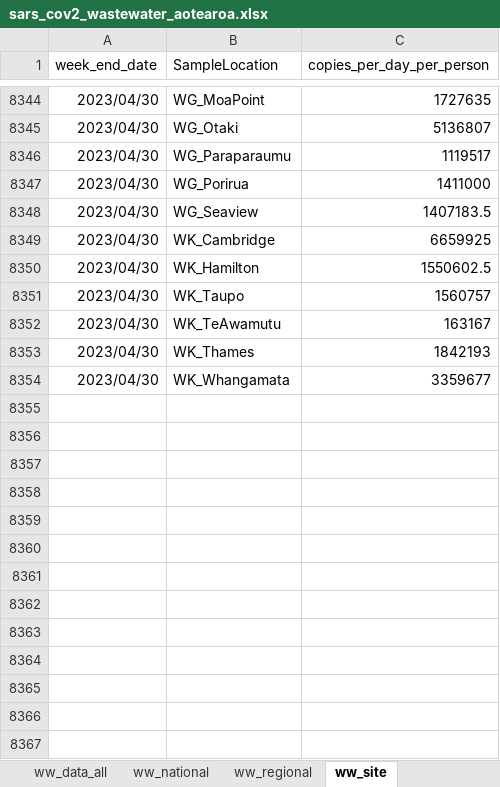
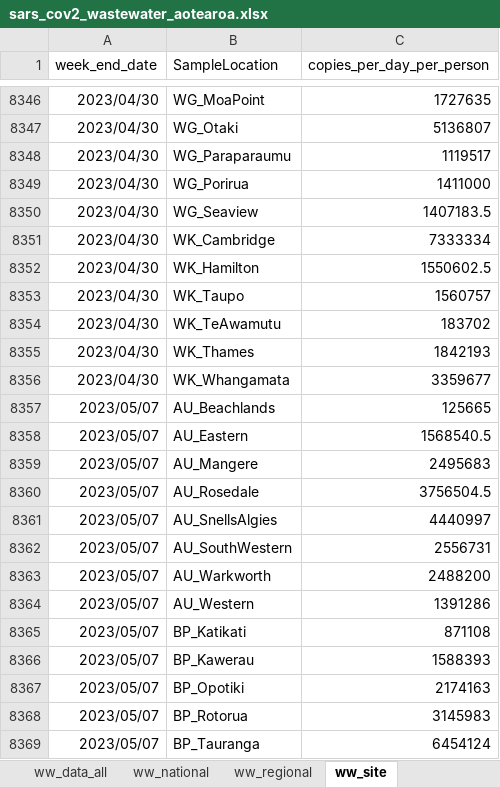
Before and after one commit to ESR-NZ/covid_in_wastewater, an Excel workbook: data/sars_cov2_wastewater_aotearoa.xlsx, sheet ww_site, drawn as a sheet; only a part is shown, gaps mark what is left out; values as stored, in another font and other column widths than the file's, no borders; table styles not drawn; addresses are those after the commit; the diff covers the shown part only; the diff names each change by its address in the sheet, - before the commit and + after, or states it on an @@ line.

```diff
--- a/data/sars_cov2_wastewater_aotearoa.xlsx (sheet ww_site)
+++ b/data/sars_cov2_wastewater_aotearoa.xlsx (sheet ww_site)
-C8351 (copies_per_day_per_person): 6659925
+C8351 (copies_per_day_per_person): 7333334
-C8354 (copies_per_day_per_person): 163167
+C8354 (copies_per_day_per_person): 183702
+row 8357: 2023/05/07 | AU_Beachlands | 125665
+row 8358: 2023/05/07 | AU_Eastern | 1568540.5
+row 8359: 2023/05/07 | AU_Mangere | 2495683
+row 8360: 2023/05/07 | AU_Rosedale | 3756504.5
+row 8361: 2023/05/07 | AU_SnellsAlgies | 4440997
+row 8362: 2023/05/07 | AU_SouthWestern | 2556731
+row 8363: 2023/05/07 | AU_Warkworth | 2488200
+row 8364: 2023/05/07 | AU_Western | 1391286
+row 8365: 2023/05/07 | BP_Katikati | 871108
+row 8366: 2023/05/07 | BP_Kawerau | 1588393
+row 8367: 2023/05/07 | BP_Opotiki | 2174163
+row 8368: 2023/05/07 | BP_Rotorua | 3145983
+row 8369: 2023/05/07 | BP_Tauranga | 6454124
```
Also changed, not shown: 422 added rows and 25 edited cells elsewhere in this sheet, sheet ww_data_all, sheet cases_site, sheet ww_regional, sheet cases_regional, sheet variants_last_two_weeks, sheet ww_national, 1 more sheet, 9 other files.
